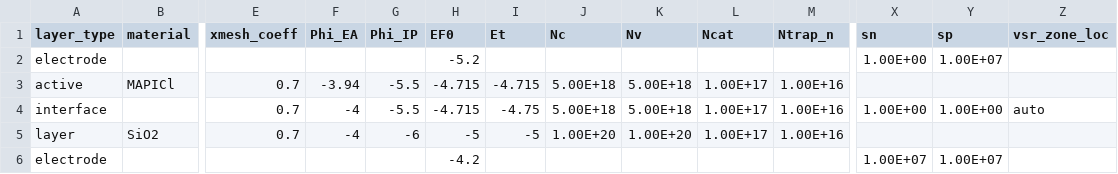
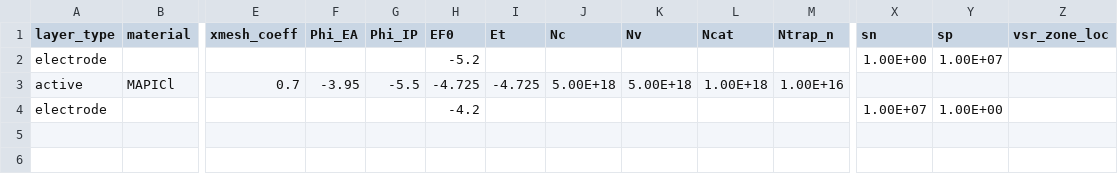
Before and after one commit to lucy-hart/Driftfusion, a CSV file: Input_files/SAM_MAFACsPbIBr_C60.csv, drawn as a sheet; only a part is shown, gaps mark what is left out; removed rows and columns are numbered as before the commit, all else as after; rows hold the shown columns only; the diff names each change by its address in the sheet, - before the commit and + after, or states it on an @@ line.

```diff
--- a/Input_files/SAM_MAFACsPbIBr_C60.csv
+++ b/Input_files/SAM_MAFACsPbIBr_C60.csv
-F3 (Phi_EA): -3.94
+F3 (Phi_EA): -3.95
-H3 (EF0): -4.715
+H3 (EF0): -4.725
-I3 (Et): -4.715
+I3 (Et): -4.725
-L3 (Ncat): 1.00E+17
+L3 (Ncat): 1.00E+18
-row 4: interface |  | 0.7 | -4 | -5.5 | -4.715 | -4.75 | 5.00E+18 | 5.00E+18 | 1.00E+17 | 1.00E+16 | 1.00E+00 | 1.00E+00 | auto
-row 5: layer | SiO2 | 0.7 | -4 | -6 | -5 | -5 | 1.00E+20 | 1.00E+20 | 1.00E+17 | 1.00E+16
-Y4 (sp): 1.00E+07
+Y4 (sp): 1.00E+00
```
Also changed, not shown: 9 other files.
